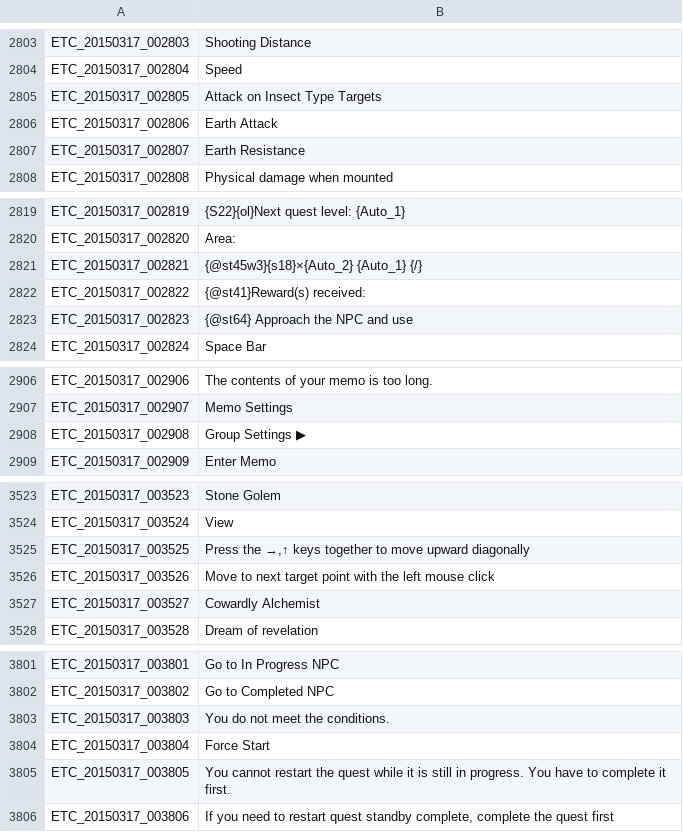
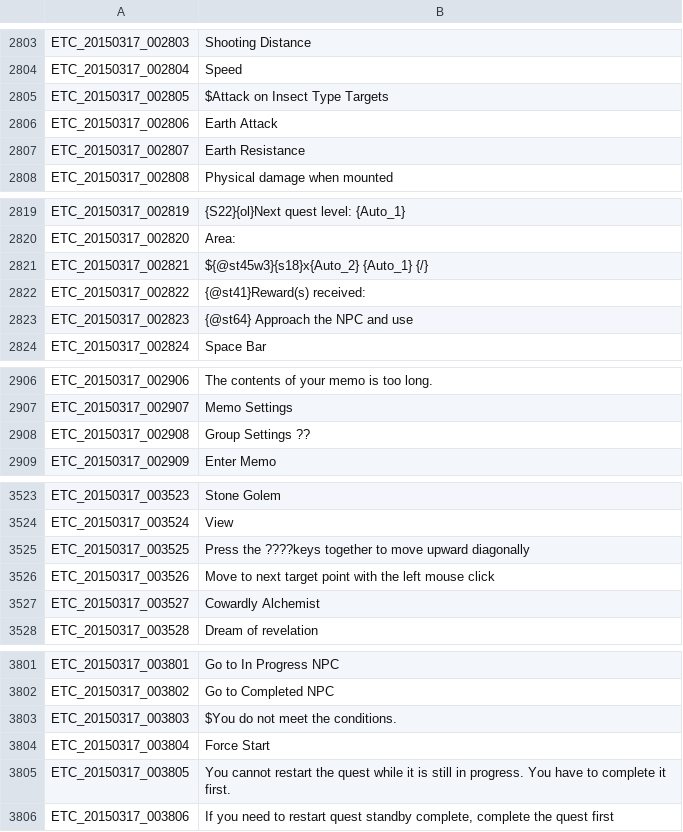
Before and after one commit to Treeofsavior/EnglishTranslation, a TSV file: ETC.tsv, drawn as a sheet; only a part is shown, gaps mark what is left out; the diff covers the shown part only; the diff names each change by its address in the sheet, - before the commit and + after, or states it on an @@ line.

```diff
--- a/ETC.tsv
+++ b/ETC.tsv
-B2805: Attack on Insect Type Targets
+B2805: $Attack on Insect Type Targets
-B2821: {@st45w3}{s18}×{Auto_2} {Auto_1} {/}
+B2821: ${@st45w3}{s18}x{Auto_2} {Auto_1} {/}
-B2908: Group Settings ▶
+B2908: Group Settings ??
-B3525: Press the →,↑ keys together to…
+B3525: Press the ????keys together to…
-B3803: You do not meet the conditions.
+B3803: $You do not meet the conditions.
```
Also changed, not shown: 30 edited cells elsewhere in this file.
